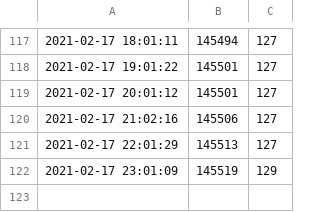
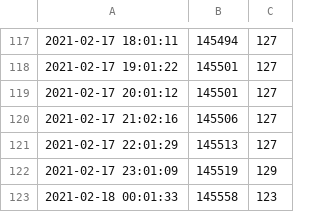
Before and after one commit to Colter23/vvdmember-bilibilifan-statistical, a CSV file: data/bell.csv, drawn as a sheet; only a part is shown, gaps mark what is left out.

Commit message:
updata data

```diff
--- a/data/bell.csv
+++ b/data/bell.csv
@@ -122 +122,2 @@
 2021-02-17 23:01:09,145519,129
+2021-02-18 00:01:33,145558,123
```
Also changed, not shown: data/lily.csv, data/memory.csv.
